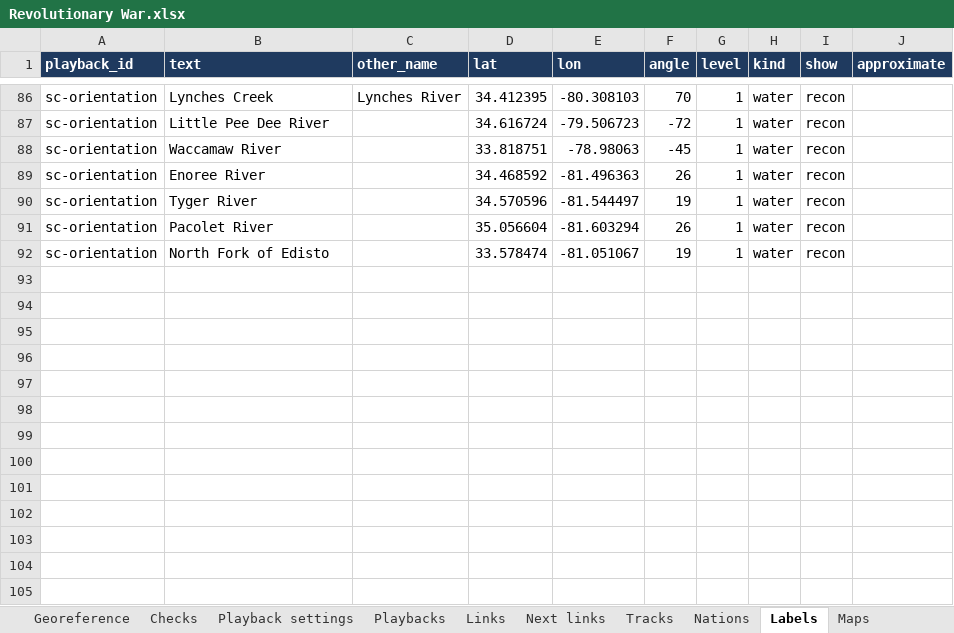
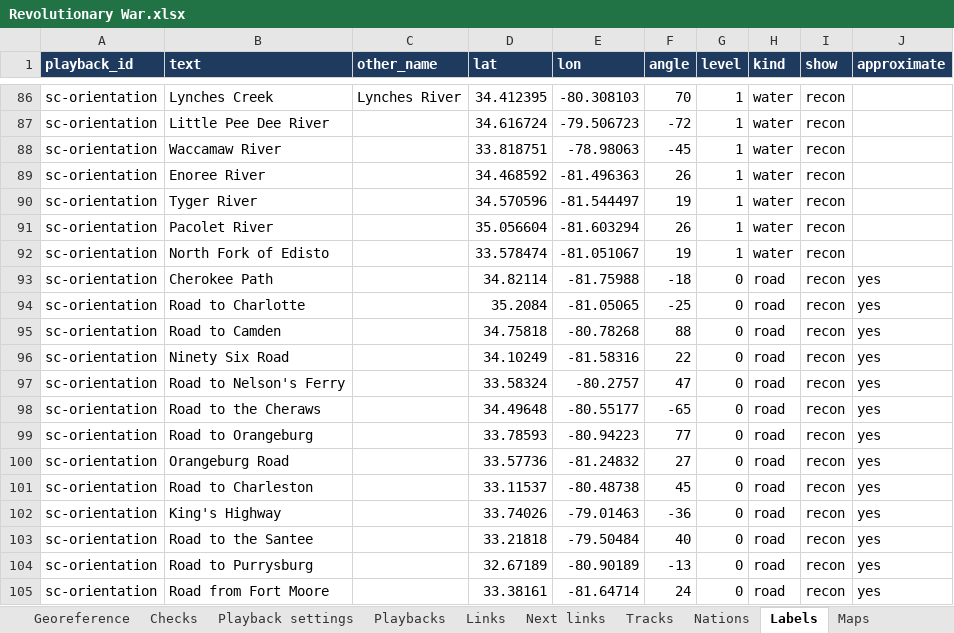
Before and after one commit to mgm9000/WarMapper, an Excel workbook: data/WarMapper battle data/Revolutionary War.xlsx, sheet Labels, drawn as a sheet; only a part is shown, gaps mark what is left out; values as stored, in another font and other column widths than the file's, no borders; the diff names each change by its address in the sheet, - before the commit and + after, or states it on an @@ line.

```diff
--- a/data/WarMapper battle data/Revolutionary War.xlsx (sheet Labels)
+++ b/data/WarMapper battle data/Revolutionary War.xlsx (sheet Labels)
+row 93: sc-orientation | Cherokee Path |  | 34.82114 | -81.75988 | -18 | 0 | road | recon | yes
+row 94: sc-orientation | Road to Charlotte |  | 35.2084 | -81.05065 | -25 | 0 | road | recon | yes
+row 95: sc-orientation | Road to Camden |  | 34.75818 | -80.78268 | 88 | 0 | road | recon | yes
+row 96: sc-orientation | Ninety Six Road |  | 34.10249 | -81.58316 | 22 | 0 | road | recon | yes
+row 97: sc-orientation | Road to Nelson's Ferry |  | 33.58324 | -80.2757 | 47 | 0 | road | recon | yes
+row 98: sc-orientation | Road to the Cheraws |  | 34.49648 | -80.55177 | -65 | 0 | road | recon | yes
+row 99: sc-orientation | Road to Orangeburg |  | 33.78593 | -80.94223 | 77 | 0 | road | recon | yes
+row 100: sc-orientation | Orangeburg Road |  | 33.57736 | -81.24832 | 27 | 0 | road | recon | yes
+row 101: sc-orientation | Road to Charleston |  | 33.11537 | -80.48738 | 45 | 0 | road | recon | yes
+row 102: sc-orientation | King's Highway |  | 33.74026 | -79.01463 | -36 | 0 | road | recon | yes
+row 103: sc-orientation | Road to the Santee |  | 33.21818 | -79.50484 | 40 | 0 | road | recon | yes
+row 104: sc-orientation | Road to Purrysburg |  | 32.67189 | -80.90189 | -13 | 0 | road | recon | yes
+row 105: sc-orientation | Road from Fort Moore |  | 33.38161 | -81.64714 | 24 | 0 | road | recon | yes
```
Also changed, not shown: sheet Playback settings, 9 other files.
